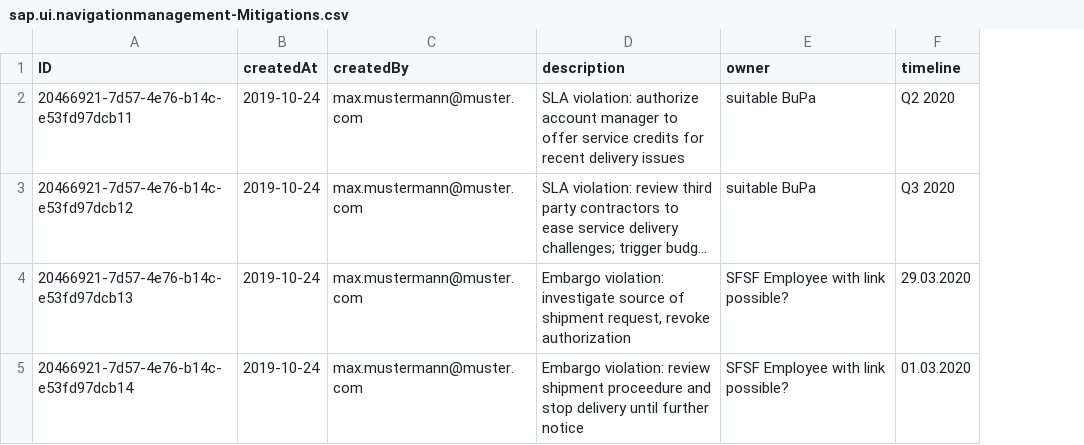
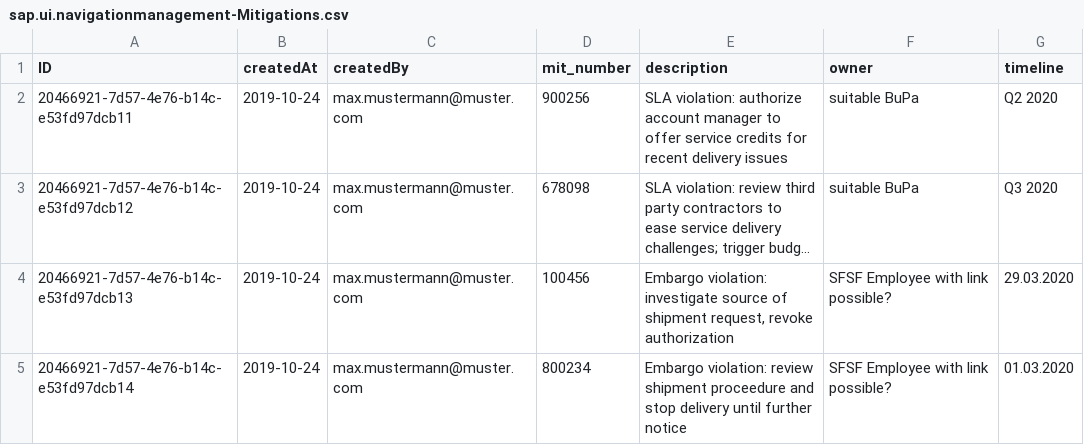
Before and after one commit to Eliasonetor/Intent-Based-Navigation, a CSV file: db/data/sap.ui.navigationmanagement-Mitigations.csv, drawn as a sheet; long unchanged cells end in …; the diff names each change by its address in the sheet, - before the commit and + after, or states it on an @@ line.

Commit message:
UI and Data Model Update

```diff
--- a/db/data/sap.ui.navigationmanagement-Mitigations.csv
+++ b/db/data/sap.ui.navigationmanagement-Mitigations.csv
+column D (mit_number), rows 2-5: 900256 | 678098 | 100456 | 800234
```
Also changed, not shown: db/data/sap.ui.navigationmanagement-Risks.csv, 15 other files.
